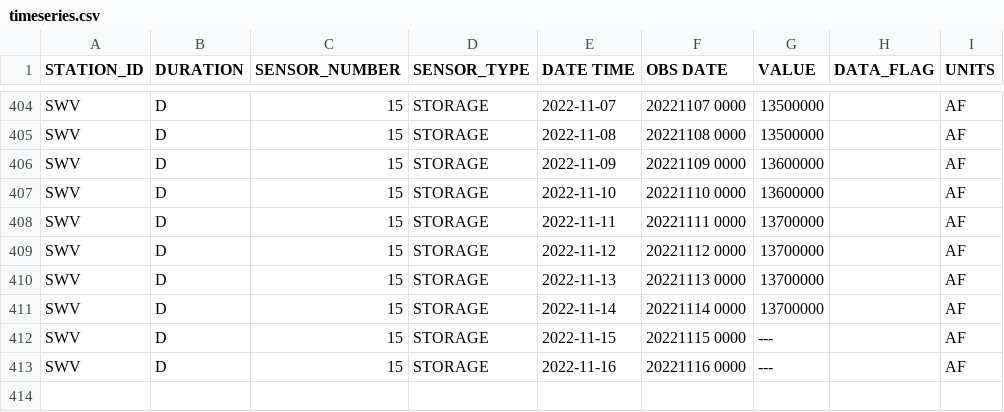
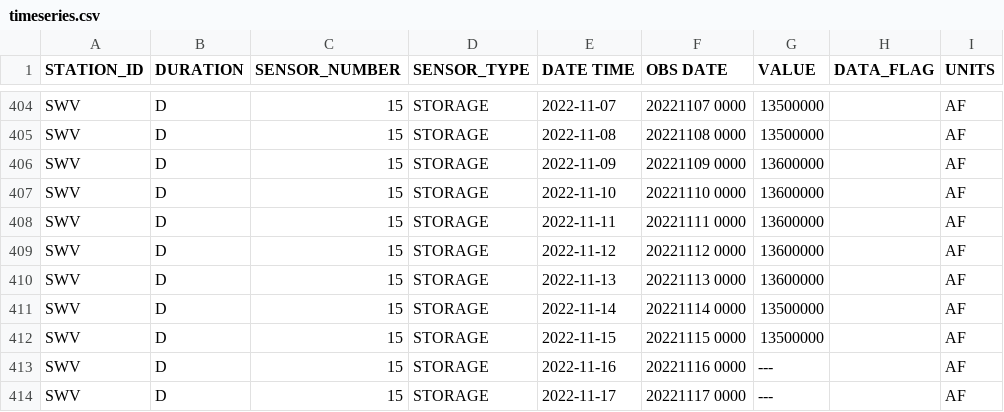
Before and after one commit to datadesk/california-drought-scrapers, a CSV file: data/raw/reservoirs/statewide/timeseries.csv, drawn as a sheet; only a part is shown, gaps mark what is left out.

```diff
--- a/data/raw/reservoirs/statewide/timeseries.csv
+++ b/data/raw/reservoirs/statewide/timeseries.csv
@@ -407,7 +407,8 @@ SWV,D,15,STORAGE,2022-11-09,20221109 0000,13600000, ,AF
 SWV,D,15,STORAGE,2022-11-10,20221110 0000,13600000, ,AF
-SWV,D,15,STORAGE,2022-11-11,20221111 0000,13700000, ,AF
-SWV,D,15,STORAGE,2022-11-12,20221112 0000,13700000, ,AF
-SWV,D,15,STORAGE,2022-11-13,20221113 0000,13700000, ,AF
-SWV,D,15,STORAGE,2022-11-14,20221114 0000,13700000, ,AF
-SWV,D,15,STORAGE,2022-11-15,20221115 0000,---, ,AF
+SWV,D,15,STORAGE,2022-11-11,20221111 0000,13600000, ,AF
+SWV,D,15,STORAGE,2022-11-12,20221112 0000,13600000, ,AF
+SWV,D,15,STORAGE,2022-11-13,20221113 0000,13600000, ,AF
+SWV,D,15,STORAGE,2022-11-14,20221114 0000,13500000, ,AF
+SWV,D,15,STORAGE,2022-11-15,20221115 0000,13500000, ,AF
 SWV,D,15,STORAGE,2022-11-16,20221116 0000,---, ,AF
+SWV,D,15,STORAGE,2022-11-17,20221117 0000,---, ,AF
```
Also changed, not shown: data/processed/reservoirs/colorado-river-reservoirs-latest.csv, data/processed/reservoirs/reservoirs-latest.csv, 3 other files.
